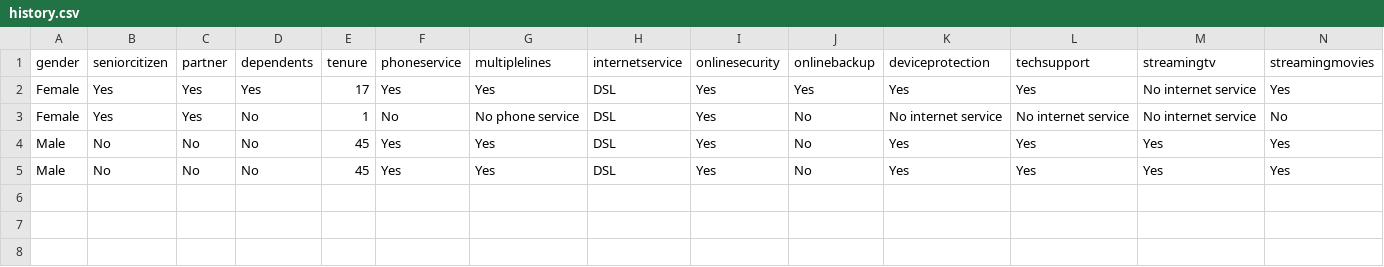
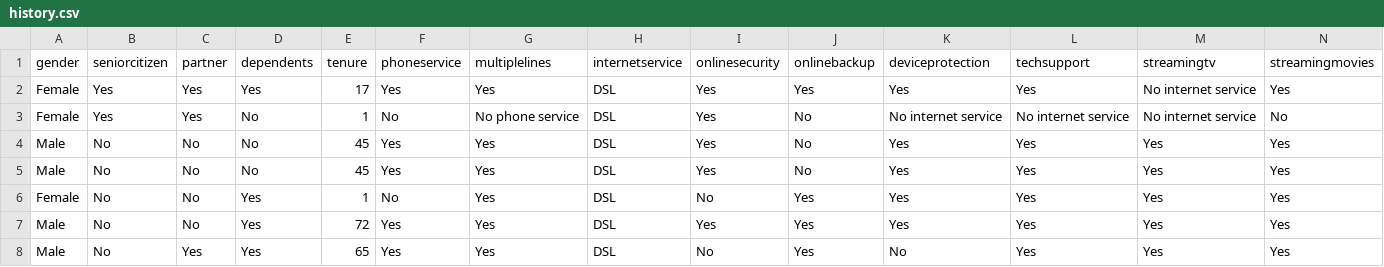
Before and after one commit to murithidenisgitobu/Customer-Churn-Prediction-App, a CSV file: Data/history.csv, drawn as a sheet; only a part is shown; rows hold the shown columns only; the diff names each change by its address in the sheet, - before the commit and + after, or states it on an @@ line.

```diff
--- a/Data/history.csv
+++ b/Data/history.csv
+row 6: Female | No | No | Yes | 1 | No | Yes | DSL | No | Yes | Yes | Yes | Yes | Yes
+row 7: Male | No | No | Yes | 72 | Yes | Yes | DSL | Yes | Yes | Yes | Yes | Yes | Yes
+row 8: Male | No | Yes | Yes | 65 | Yes | Yes | DSL | No | Yes | No | Yes | Yes | Yes
```
Also changed, not shown: 1 other file.
